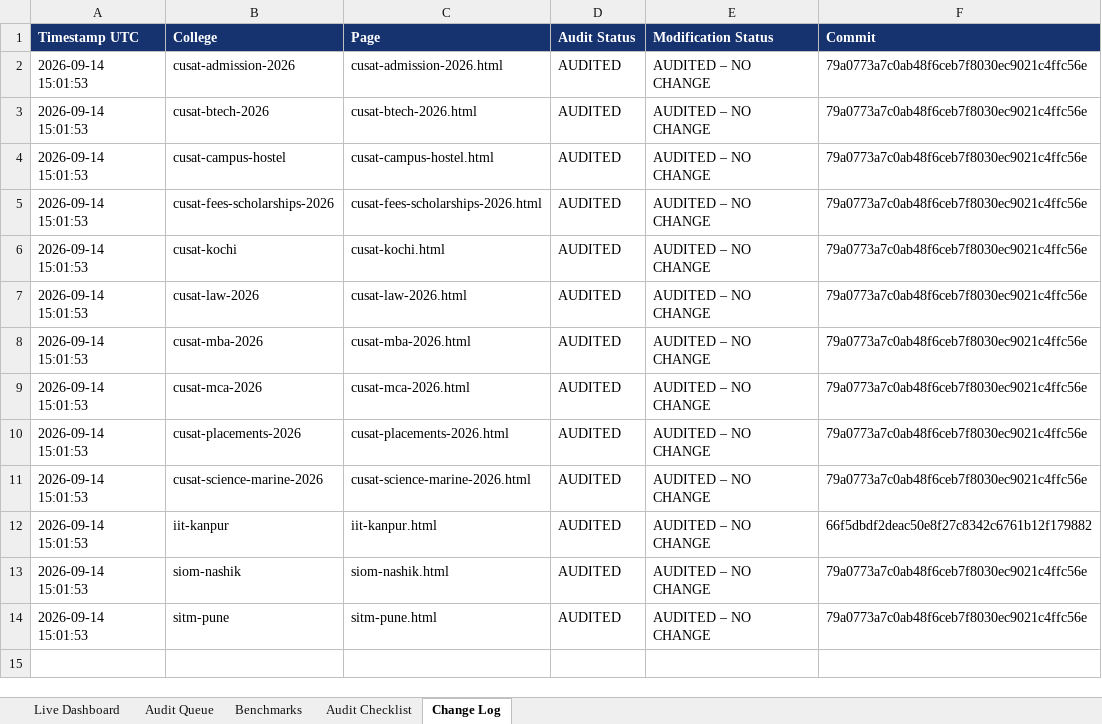
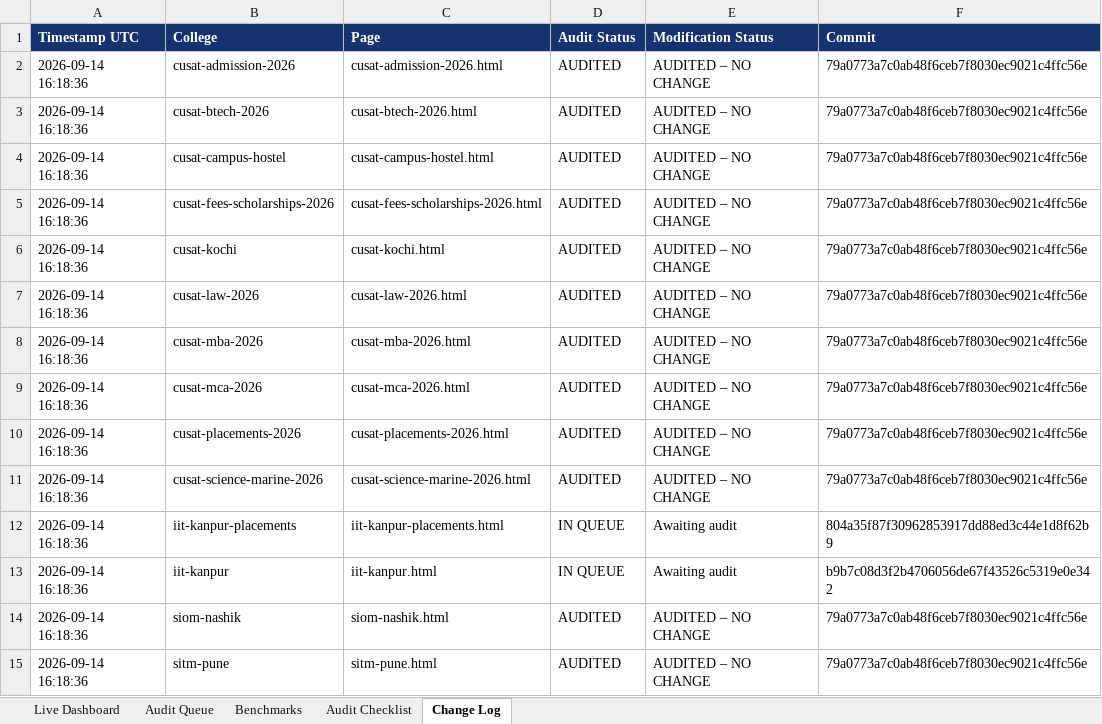
Before and after one commit to vai2110/mba-admission-portal, an Excel workbook: college-page-audit-dashboard.xlsx, sheet Change Log, drawn as a sheet; values as stored, in another font and other column widths than the file's, no borders; addresses are those after the commit; the diff names each change by its address in the sheet, - before the commit and + after, or states it on an @@ line.

```diff
--- a/college-page-audit-dashboard.xlsx (sheet Change Log)
+++ b/college-page-audit-dashboard.xlsx (sheet Change Log)
-A2:A11 (Timestamp UTC): 2026-09-14 15:01:53
+A2:A11 (Timestamp UTC): 2026-09-14 16:18:36
+row 12: 2026-09-14 16:18:36 | iit-kanpur-placements | iit-kanpur-placements.html | IN QUEUE | Awaiting audit | 804a35f87f30962853917dd88ed3c44e1d8f62b9
-A13:A15 (Timestamp UTC): 2026-09-14 15:01:53
+A13:A15 (Timestamp UTC): 2026-09-14 16:18:36
-D13 (Audit Status): AUDITED
+D13 (Audit Status): IN QUEUE
-E13 (Modification Status): AUDITED – NO CHANGE
+E13 (Modification Status): Awaiting audit
-F13 (Commit): 66f5dbdf2deac50e8f27c8342c6761b12f179882
+F13 (Commit): b9b7c08d3f2b4706056de67f43526c5319e0e342
```
Also changed, not shown: sheet Audit Queue, sheet Live Dashboard, college-production-tracker.xlsx, 1 other file.
